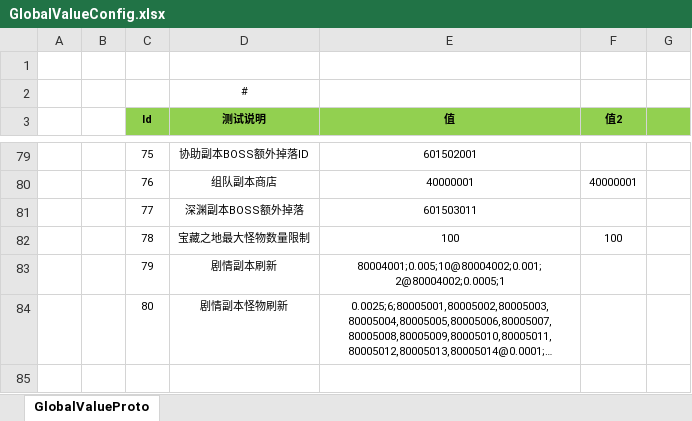
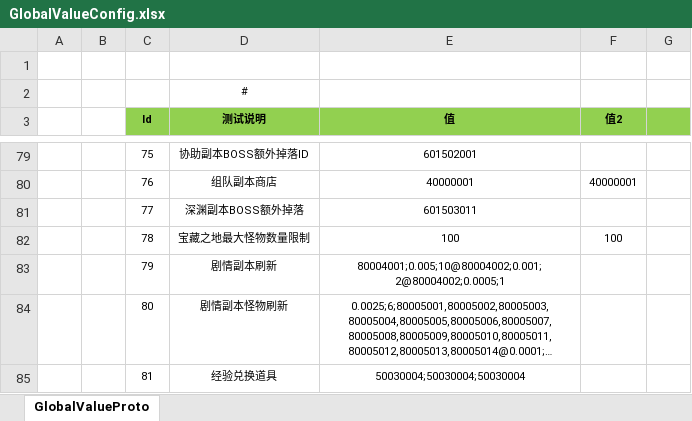
Before and after one commit to csyinghuochong/weijing, an Excel workbook: Excel/GlobalValueConfig.xlsx, sheet GlobalValueProto, drawn as a sheet; only a part is shown, gaps mark what is left out; long unchanged cells end in …; values as stored, in another font and other column widths than the file's, no borders; the diff names each change by its address in the sheet, - before the commit and + after, or states it on an @@ line.

```diff
--- a/Excel/GlobalValueConfig.xlsx (sheet GlobalValueProto)
+++ b/Excel/GlobalValueConfig.xlsx (sheet GlobalValueProto)
+row 85:  |  | 81 | 经验兑换道具 | 50030004;50030004;50030004
```
Also changed, not shown: 13 other files.
